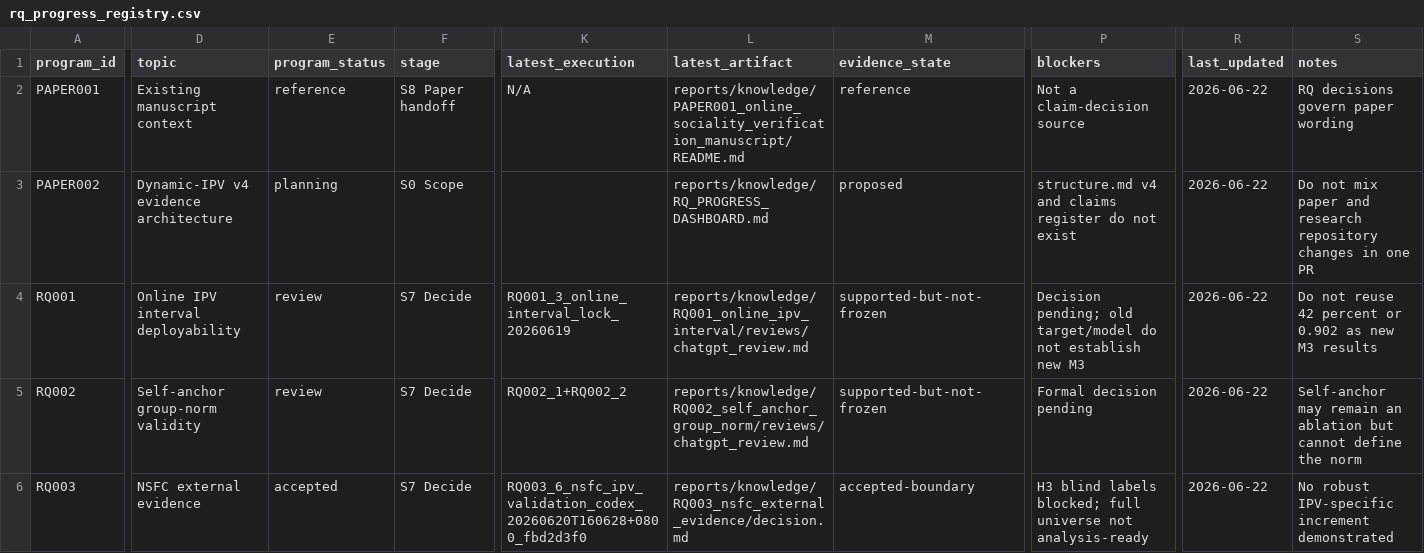
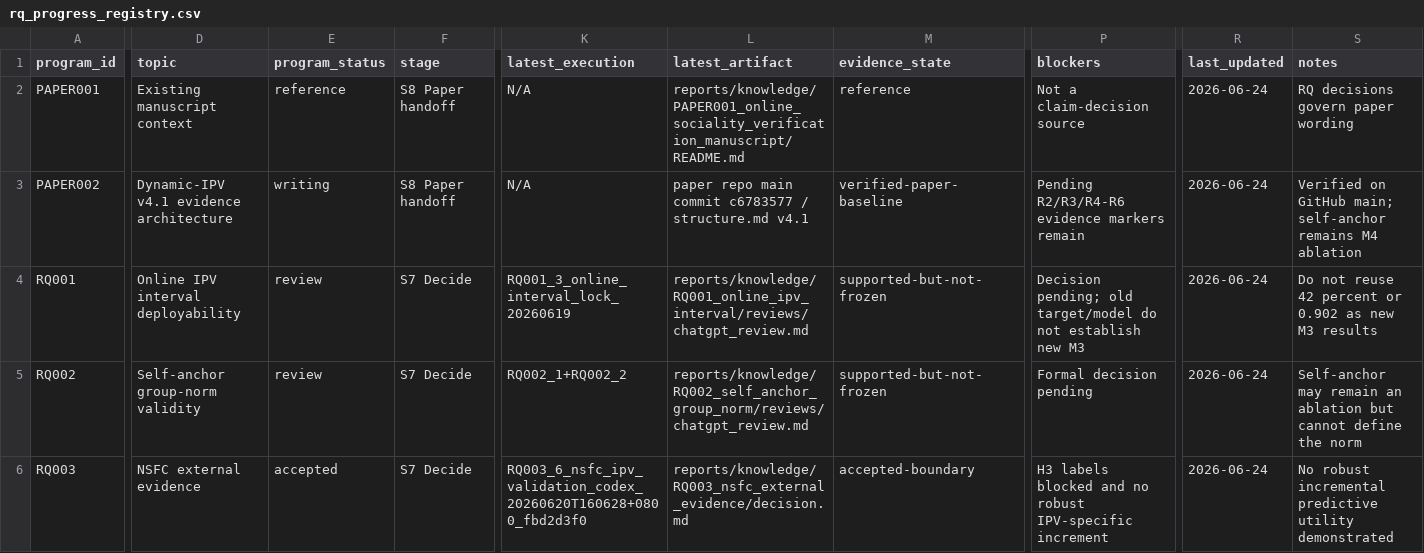
Before and after one commit to zxc-tju/ipv_estimation, a CSV file: reports/knowledge/rq_progress_registry.csv, drawn as a sheet; only a part is shown, gaps mark what is left out; the diff covers the shown part only; the diff names each change by its address in the sheet, - before the commit and + after, or states it on an @@ line.

Commit message:
Sync PI decisions, RQ009 launch, and paper v4.1 baseline

```diff
--- a/reports/knowledge/rq_progress_registry.csv
+++ b/reports/knowledge/rq_progress_registry.csv
-R2:R6 (last_updated): 2026-06-22
+R2:R6 (last_updated): 2026-06-24
-D3 (topic): Dynamic-IPV v4 evidence architecture
+D3 (topic): Dynamic-IPV v4.1 evidence architecture
-E3 (program_status): planning
+E3 (program_status): writing
-F3 (stage): S0 Scope
+F3 (stage): S8 Paper handoff
-K3 (latest_execution): (empty)
+K3 (latest_execution): N/A
-L3 (latest_artifact): reports/knowledge/RQ_PROGRESS_DASHBOARD.md
+L3 (latest_artifact): paper repo main commit c6783577 / structure.md v4.1
-M3 (evidence_state): proposed
+M3 (evidence_state): verified-paper-baseline
-P3 (blockers): structure.md v4 and claims register do not exist
+P3 (blockers): Pending R2/R3/R4-R6 evidence markers remain
-S3 (notes): Do not mix paper and research repository changes in one PR
+S3 (notes): Verified on GitHub main; self-anchor remains M4 ablation
-P6 (blockers): H3 blind labels blocked; full universe not analysis-ready
+P6 (blockers): H3 labels blocked and no robust IPV-specific increment
-S6 (notes): No robust IPV-specific increment demonstrated
+S6 (notes): No robust incremental predictive utility demonstrated
```
Also changed, not shown: 62 edited cells elsewhere in this file.
